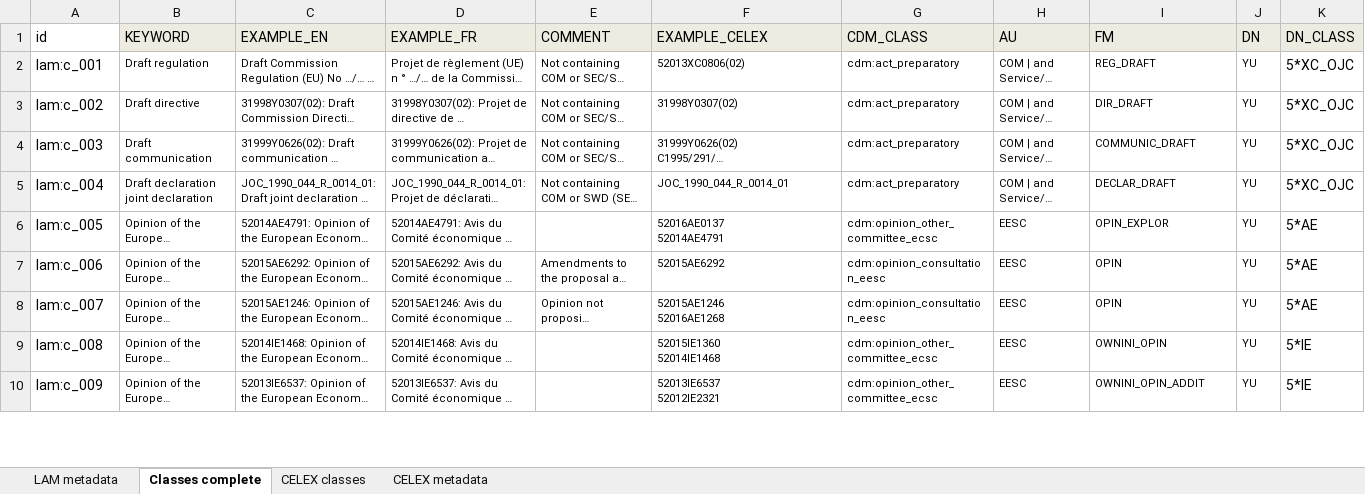
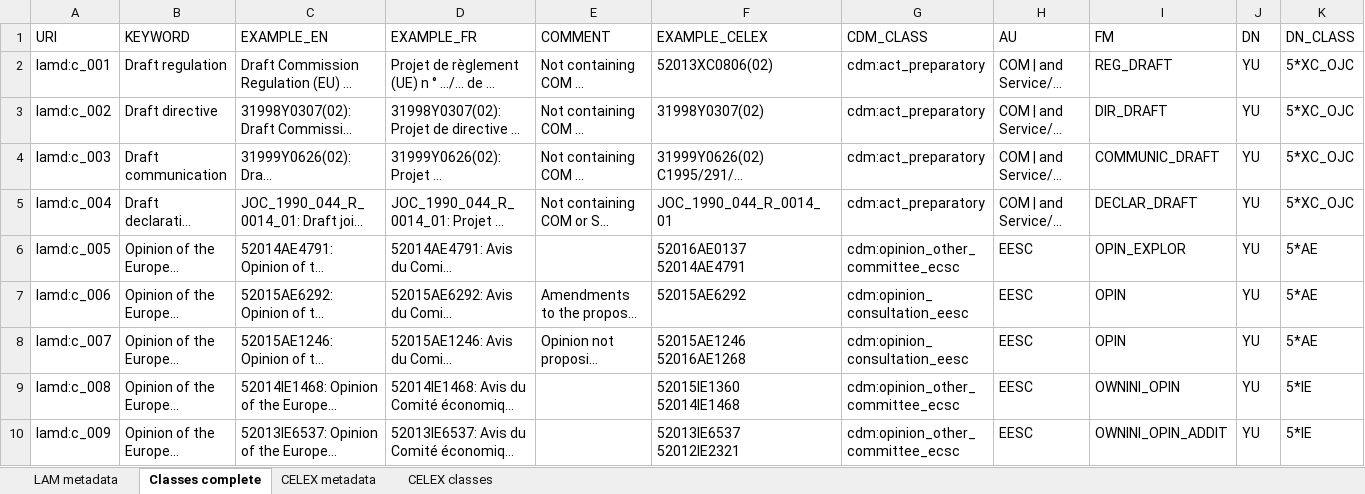
Before and after one commit to meaningfy-ws/lam4vb3, an Excel workbook: docs/semi-structured/LAM_metadata_03.xlsx, sheet Classes complete, drawn as a sheet; only a part is shown; long unchanged cells end in …; values as stored, in another font and other column widths than the file's, no borders; the diff covers the shown part only; the diff names each change by its address in the sheet, - before the commit and + after, or states it on an @@ line.

Commit message:
* restructure code * update input structure in LAM_metadata_03.xlsx * initiate v1 of the transformation script

```diff
--- a/docs/semi-structured/LAM_metadata_03.xlsx (sheet Classes complete)
+++ b/docs/semi-structured/LAM_metadata_03.xlsx (sheet Classes complete)
@@ sheet tab order changed: LAM metadata | Classes complete | CELEX metadata | CELEX classes @@
-A1: id
+A1: URI
-B1:K1 fill: #EEECE1
+B1:K1 fill: none
-A2: lam:c_001
+A2: lamd:c_001
@@ B2:J5 text size: larger @@
-A3: lam:c_002
+A3: lamd:c_002
-A4: lam:c_003
+A4: lamd:c_003
-A5: lam:c_004
+A5: lamd:c_004
-A6: lam:c_005
+A6: lamd:c_005
@@ B6:D6 text size: larger @@
@@ F6:J6 text size: larger @@
-A7: lam:c_006
+A7: lamd:c_006
@@ B7:J8 text size: larger @@
-A8: lam:c_007
+A8: lamd:c_007
-A9: lam:c_008
+A9: lamd:c_008
@@ B9:D10 text size: larger @@
@@ F9:J10 text size: larger @@
-A10: lam:c_009
+A10: lamd:c_009
```
Also changed, not shown: 11 edited cells and cell formats elsewhere in this sheet, sheet LAM metadata, sheet CELEX classes, sheet CELEX metadata, 13 other files.
